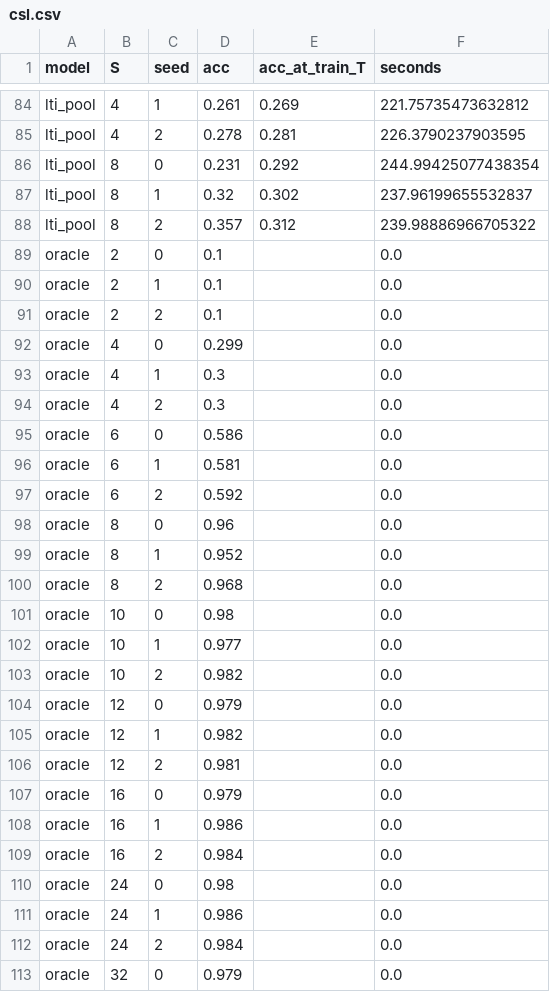
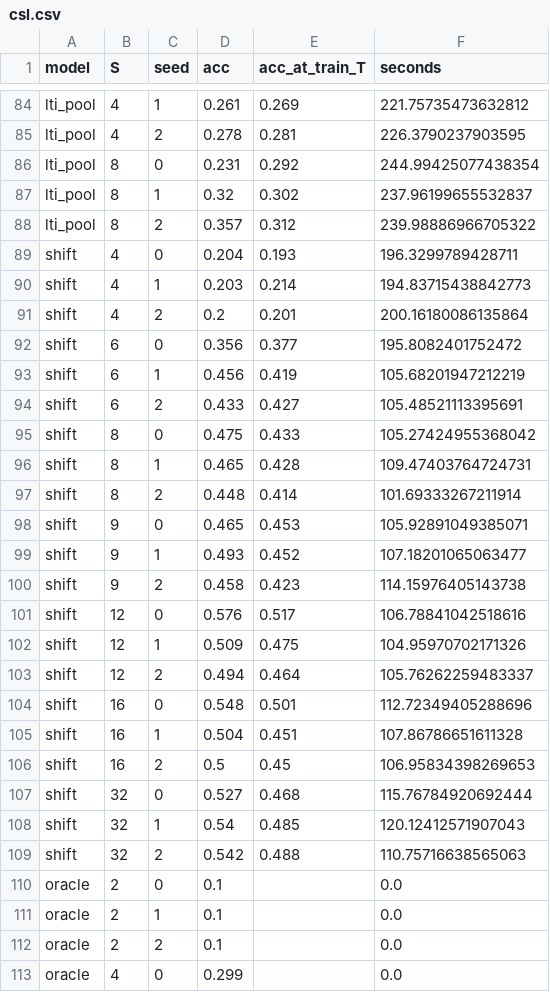
Before and after one commit to The-MathKing/ITE, a CSV file: results/csl.csv, drawn as a sheet; only a part is shown, gaps mark what is left out; the shorter side is filled out with more unchanged rows.

```diff
--- a/results/csl.csv
+++ b/results/csl.csv
@@ -88,2 +88,23 @@ lti_pool,8,1,0.32,0.302,237.96199655532837
 lti_pool,8,2,0.357,0.312,239.98886966705322
+shift,4,0,0.204,0.193,196.3299789428711
+shift,4,1,0.203,0.214,194.83715438842773
+shift,4,2,0.2,0.201,200.16180086135864
+shift,6,0,0.356,0.377,195.8082401752472
+shift,6,1,0.456,0.419,105.68201947212219
+shift,6,2,0.433,0.427,105.48521113395691
+shift,8,0,0.475,0.433,105.27424955368042
+shift,8,1,0.465,0.428,109.47403764724731
+shift,8,2,0.448,0.414,101.69333267211914
+shift,9,0,0.465,0.453,105.92891049385071
+shift,9,1,0.493,0.452,107.18201065063477
+shift,9,2,0.458,0.423,114.15976405143738
+shift,12,0,0.576,0.517,106.78841042518616
+shift,12,1,0.509,0.475,104.95970702171326
+shift,12,2,0.494,0.464,105.76262259483337
+shift,16,0,0.548,0.501,112.72349405288696
+shift,16,1,0.504,0.451,107.86786651611328
+shift,16,2,0.5,0.45,106.95834398269653
+shift,32,0,0.527,0.468,115.76784920692444
+shift,32,1,0.54,0.485,120.12412571907043
+shift,32,2,0.542,0.488,110.75716638565063
 oracle,2,0,0.1,,0.0
```
Also changed, not shown: results/csl_onsets.csv, 27 other files.
